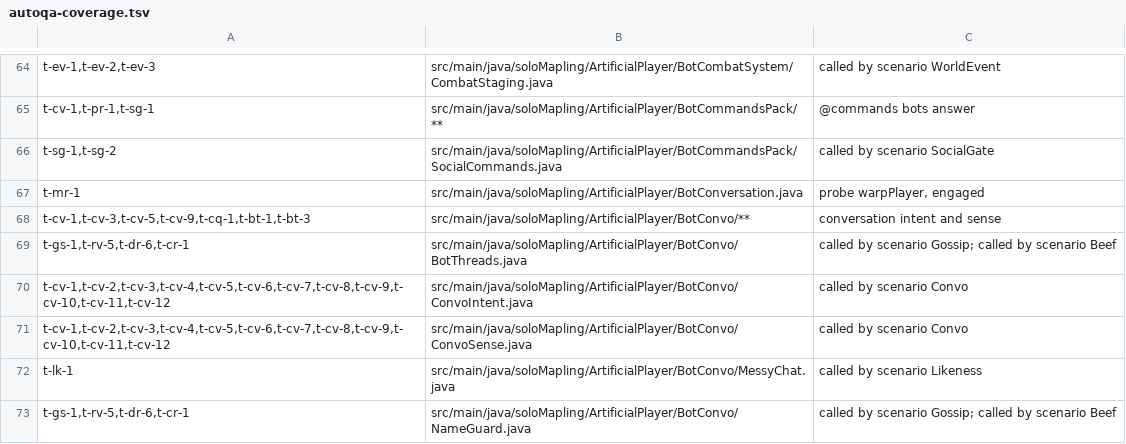
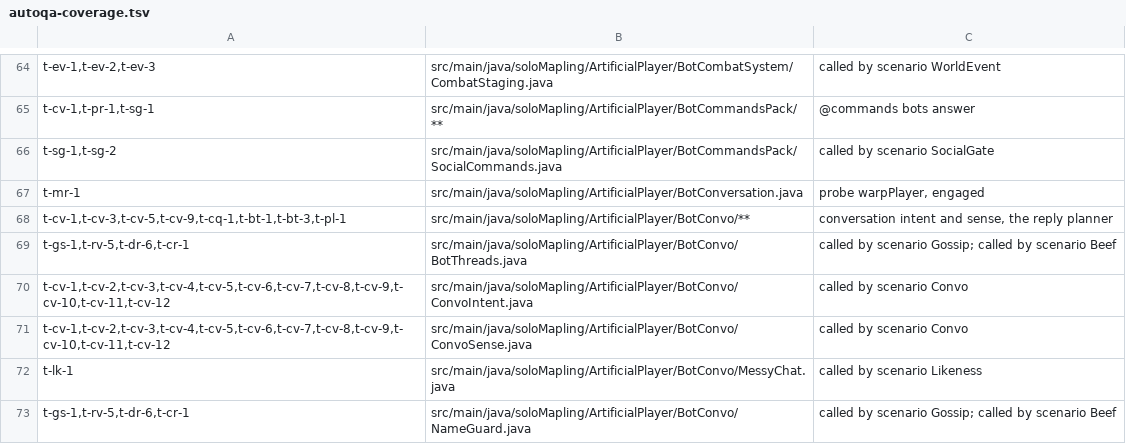
Before and after one commit to joshhmann/SlumsMS, a TSV file: src/main/resources/soloMapling/autoqa-coverage.tsv, drawn as a sheet; only a part is shown, gaps mark what is left out.

```diff
--- a/src/main/resources/soloMapling/autoqa-coverage.tsv
+++ b/src/main/resources/soloMapling/autoqa-coverage.tsv
@@ -67,3 +67,3 @@ t-sg-1,t-sg-2	src/main/java/soloMapling/ArtificialPlayer/BotCommandsPack/SocialC
 t-mr-1	src/main/java/soloMapling/ArtificialPlayer/BotConversation.java	probe warpPlayer, engaged
-t-cv-1,t-cv-3,t-cv-5,t-cv-9,t-cq-1,t-bt-1,t-bt-3	src/main/java/soloMapling/ArtificialPlayer/BotConvo/**	conversation intent and sense
+t-cv-1,t-cv-3,t-cv-5,t-cv-9,t-cq-1,t-bt-1,t-bt-3,t-pl-1	src/main/java/soloMapling/ArtificialPlayer/BotConvo/**	conversation intent and sense, the reply planner
 t-gs-1,t-rv-5,t-dr-6,t-cr-1	src/main/java/soloMapling/ArtificialPlayer/BotConvo/BotThreads.java	called by scenario Gossip; called by scenario Beef
```
Also changed, not shown: 5 other files.
